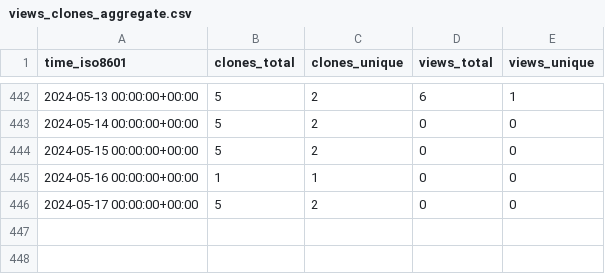
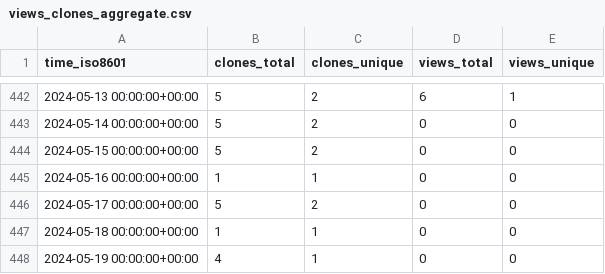
Before and after one commit to VTUL-CDRS/Serverless-3D-UNet-prediction, a CSV file: VTUL-CDRS/Online-prediction/ghrs-data/views_clones_aggregate.csv, drawn as a sheet; only a part is shown, gaps mark what is left out; the diff names each change by its address in the sheet, - before the commit and + after, or states it on an @@ line.

```diff
--- a/VTUL-CDRS/Online-prediction/ghrs-data/views_clones_aggregate.csv
+++ b/VTUL-CDRS/Online-prediction/ghrs-data/views_clones_aggregate.csv
+row 447: 2024-05-18 00:00:00+00:00 | 1 | 1 | 0 | 0
+row 448: 2024-05-19 00:00:00+00:00 | 4 | 1 | 0 | 0
```
Also changed, not shown: 1 other file.
